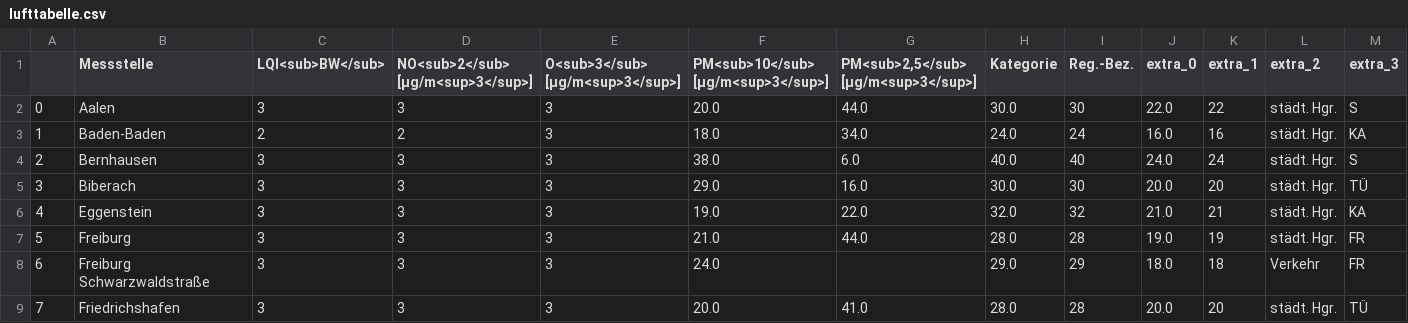
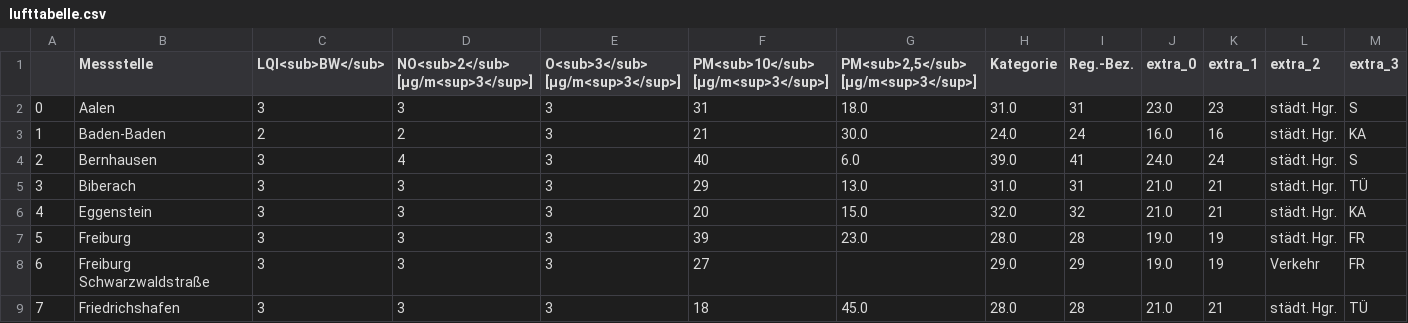
Before and after one commit to ameliewdr/feinstaub_bw, a CSV file: lufttabelle.csv, drawn as a sheet; only a part is shown; the diff covers the shown part only.

```diff
--- a/lufttabelle.csv
+++ b/lufttabelle.csv
@@ -1,9 +1,9 @@
 ,Messstelle,LQI<sub>BW</sub>,NO<sub>2</sub> [µg/m<sup>3</sup>],O<sub>3</sub> [µg/m<sup>3</sup>],PM<sub>10</sub> [µg/m<sup>3</sup>],"PM<sub>2,5</sub> [µg/m<sup>3</sup>]",Kategorie,Reg.-Bez.,extra_0,extra_1,extra_2,extra_3
-0,Aalen,3,3,3,20.0,44.0,30.0,30,22.0,22,städt. Hgr.,S
-1,Baden-Baden,2,2,3,18.0,34.0,24.0,24,16.0,16,städt. Hgr.,KA
-2,Bernhausen,3,3,3,38.0,6.0,40.0,40,24.0,24,städt. Hgr.,S
-3,Biberach,3,3,3,29.0,16.0,30.0,30,20.0,20,städt. Hgr.,TÜ
-4,Eggenstein,3,3,3,19.0,22.0,32.0,32,21.0,21,städt. Hgr.,KA
-5,Freiburg,3,3,3,21.0,44.0,28.0,28,19.0,19,städt. Hgr.,FR
-6,Freiburg Schwarzwaldstraße,3,3,3,24.0,,29.0,29,18.0,18,Verkehr,FR
-7,Friedrichshafen,3,3,3,20.0,41.0,28.0,28,20.0,20,städt. Hgr.,TÜ
+0,Aalen,3,3,3,31,18.0,31.0,31,23.0,23,städt. Hgr.,S
+1,Baden-Baden,2,2,3,21,30.0,24.0,24,16.0,16,städt. Hgr.,KA
+2,Bernhausen,3,4,3,40,6.0,39.0,41,24.0,24,städt. Hgr.,S
+3,Biberach,3,3,3,29,13.0,31.0,31,21.0,21,städt. Hgr.,TÜ
+4,Eggenstein,3,3,3,20,15.0,32.0,32,21.0,21,städt. Hgr.,KA
+5,Freiburg,3,3,3,39,23.0,28.0,28,19.0,19,städt. Hgr.,FR
+6,Freiburg Schwarzwaldstraße,3,3,3,27,,29.0,29,19.0,19,Verkehr,FR
+7,Friedrichshafen,3,3,3,18,45.0,28.0,28,21.0,21,städt. Hgr.,TÜ
```
Also changed, not shown: 128 edited cells elsewhere in this file.
